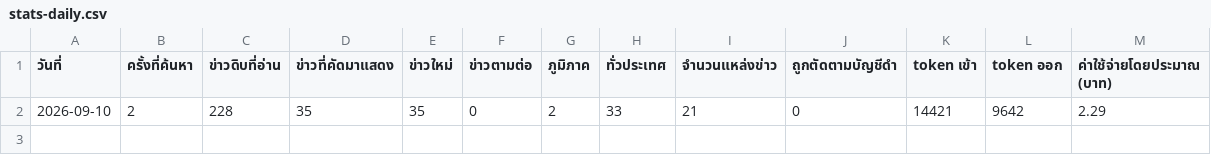
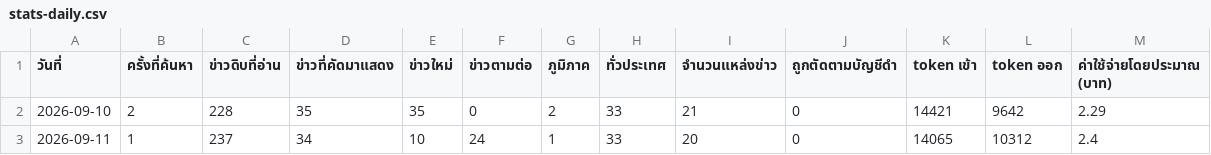
Before and after one commit to 69noter69/prd7-welfare-news, a CSV file: data/stats-daily.csv, drawn as a sheet.

Commit message:
data: 2026-09-11T01:11Z [skip ci]

```diff
--- a/data/stats-daily.csv
+++ b/data/stats-daily.csv
@@ -2 +2,2 @@
 2026-09-10,2,228,35,35,0,2,33,21,0,14421,9642,2.29
+2026-09-11,1,237,34,10,24,1,33,20,0,14065,10312,2.4
```
Also changed, not shown: data/stats-summary.csv, 4 other files.
